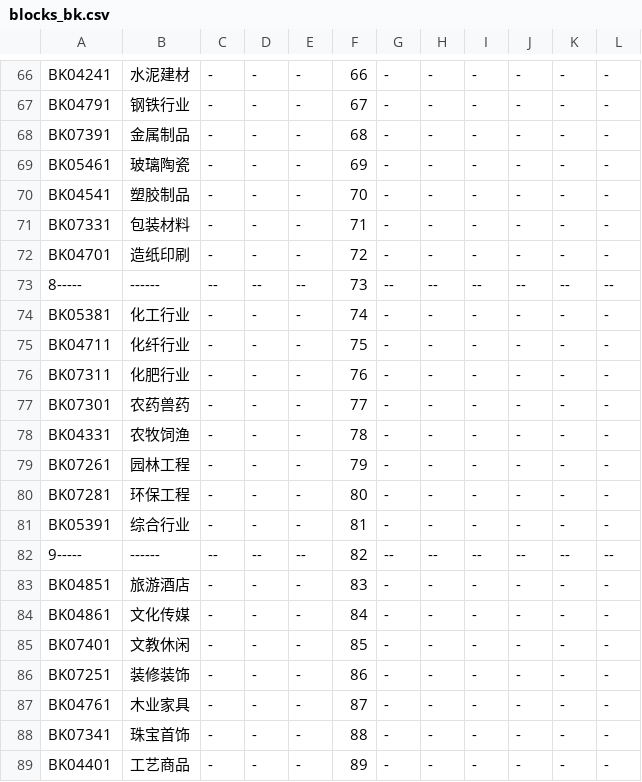
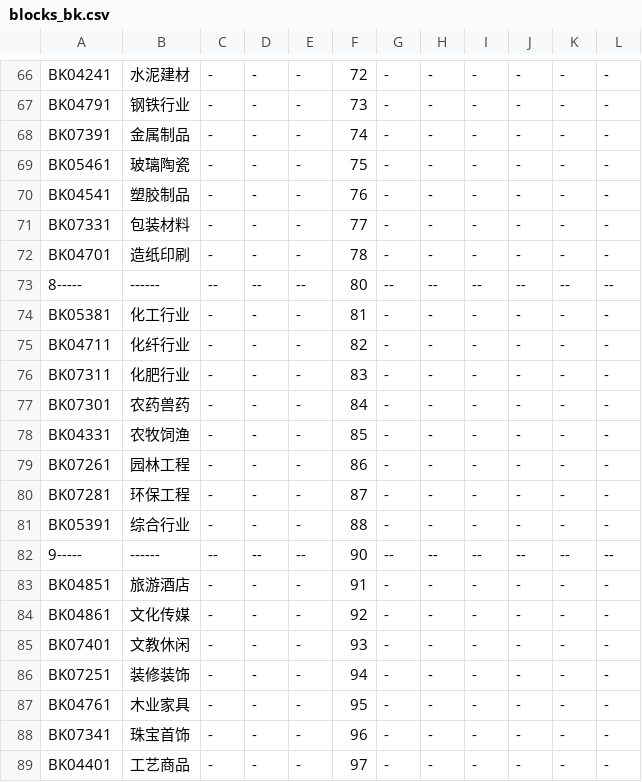
Before and after one commit to draapho/CapitalData, a CSV file: _para/blocks_bk.csv, drawn as a sheet; only a part is shown, gaps mark what is left out; the diff covers the shown part only; the diff names each change by its address in the sheet, - before the commit and + after, or states it on an @@ line.

```diff
--- a/_para/blocks_bk.csv
+++ b/_para/blocks_bk.csv
-F66: 66
+F66: 72
-F67: 67
+F67: 73
-F68: 68
+F68: 74
-F69: 69
+F69: 75
-F70: 70
+F70: 76
-F71: 71
+F71: 77
-F72: 72
+F72: 78
-F73: 73
+F73: 80
-F74: 74
+F74: 81
-F75: 75
+F75: 82
-F76: 76
+F76: 83
-F77: 77
+F77: 84
-F78: 78
+F78: 85
-F79: 79
+F79: 86
-F80: 80
+F80: 87
-F81: 81
+F81: 88
-F82: 82
+F82: 90
-F83: 83
+F83: 91
-F84: 84
+F84: 92
-F85: 85
+F85: 93
-F86: 86
+F86: 94
-F87: 87
+F87: 95
-F88: 88
+F88: 96
-F89: 89
+F89: 97
```
Also changed, not shown: 46 edited cells elsewhere in this file, _para/blocks.csv, 8 other files.
